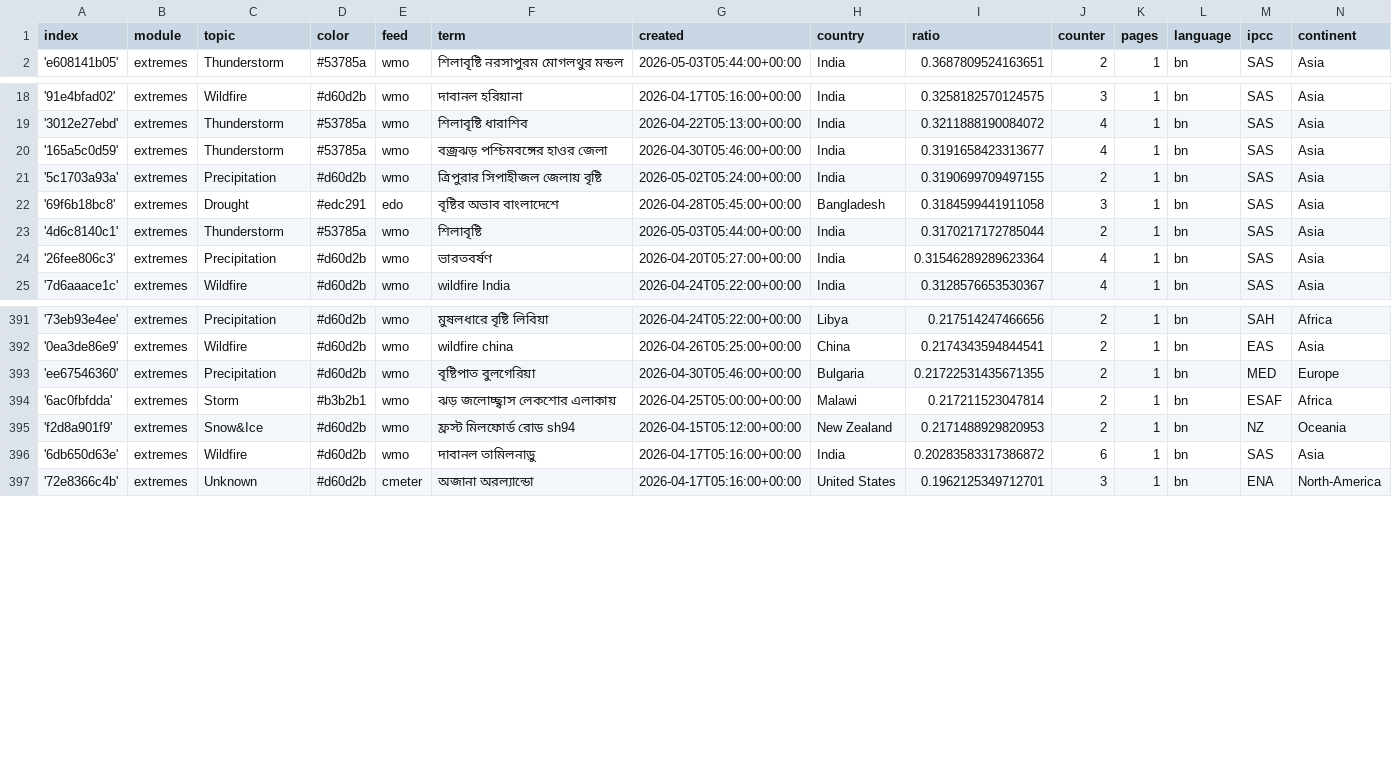
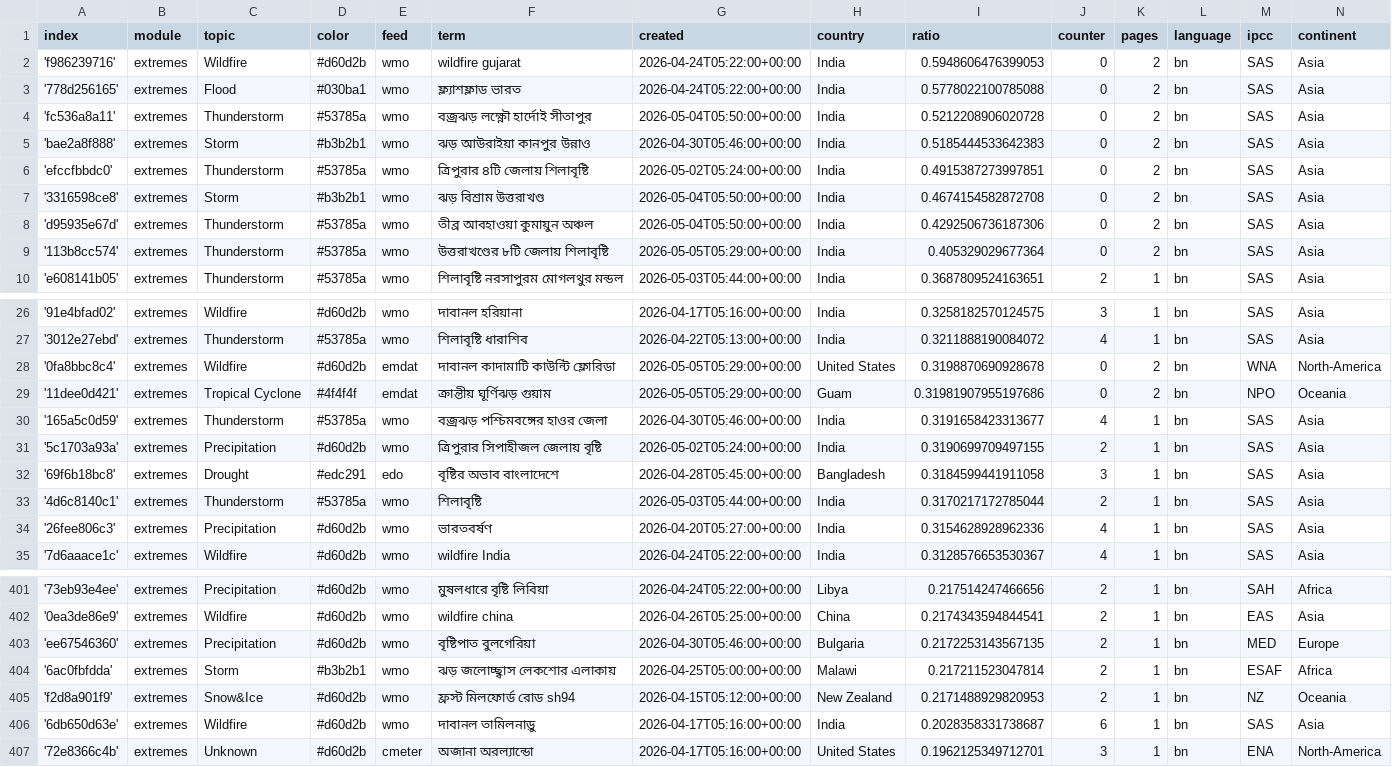
Before and after one commit to sonjanews/bengaliExtremes, a CSV file: terms.csv, drawn as a sheet; only a part is shown, gaps mark what is left out; the diff covers the shown part only.

Commit message:
Commit from GitHub Actions (import:0.0)

```diff
--- a/terms.csv
+++ b/terms.csv
@@ -1,2 +1,10 @@
 index,module,topic,color,feed,term,created,country,ratio,counter,pages,language,ipcc,continent
+'f986239716',extremes,Wildfire,#d60d2b,wmo,wildfire gujarat,2026-04-24T05:22:00+00:00,India,0.5948606476399053,0,2,bn,SAS,Asia
+'778d256165',extremes,Flood,#030ba1,wmo,ফ্ল্যাশফ্লাড ভারত,2026-04-24T05:22:00+00:00,India,0.5778022100785088,0,2,bn,SAS,Asia
+'fc536a8a11',extremes,Thunderstorm,#53785a,wmo,বজ্রঝড় লক্ষ্ণৌ হার্দোই সীতাপুর,2026-05-04T05:50:00+00:00,India,0.5212208906020728,0,2,bn,SAS,Asia
+'bae2a8f888',extremes,Storm,#b3b2b1,wmo,ঝড় আউরাইয়া কানপুর উন্নাও,2026-04-30T05:46:00+00:00,India,0.5185444533642383,0,2,bn,SAS,Asia
+'efccfbbdc0',extremes,Thunderstorm,#53785a,wmo,ত্রিপুরার ৪টি জেলায় শিলাবৃষ্টি,2026-05-02T05:24:00+00:00,India,0.4915387273997851,0,2,bn,SAS,Asia
+'3316598ce8',extremes,Storm,#b3b2b1,wmo,ঝড় বিশ্রাম উত্তরাখণ্ড,2026-05-04T05:50:00+00:00,India,0.4674154582872708,0,2,bn,SAS,Asia
+'d95935e67d',extremes,Thunderstorm,#53785a,wmo,তীব্র আবহাওয়া কুমায়ুন অঞ্চল,2026-05-04T05:50:00+00:00,India,0.4292506736187306,0,2,bn,SAS,Asia
+'113b8cc574',extremes,Thunderstorm,#53785a,wmo,উত্তরাখণ্ডের ৮টি জেলায় শিলাবৃষ্টি,2026-05-05T05:29:00+00:00,India,0.405329029677364,0,2,bn,SAS,Asia
 'e608141b05',extremes,Thunderstorm,#53785a,wmo,শিলাবৃষ্টি নরসাপুরম মোগলথুর মন্ডল,2026-05-03T05:44:00+00:00,India,0.3687809524163651,2,1,bn,SAS,Asia
@@ -19,2 +27,4 @@ index,module,topic,color,feed,term,created,country,ratio,counter,pages,language,
 '3012e27ebd',extremes,Thunderstorm,#53785a,wmo,শিলাবৃষ্টি ধারাশিব,2026-04-22T05:13:00+00:00,India,0.3211888190084072,4,1,bn,SAS,Asia
+'0fa8bbc8c4',extremes,Wildfire,#d60d2b,emdat,দাবানল কাদামাটি কাউন্টি ফ্লোরিডা,2026-05-05T05:29:00+00:00,United States,0.3198870690928678,0,2,bn,WNA,North-America
+'11dee0d421',extremes,Tropical Cyclone,#4f4f4f,emdat,ক্রান্তীয় ঘূর্ণিঝড় গুয়াম,2026-05-05T05:29:00+00:00,Guam,0.31981907955197686,0,2,bn,NPO,Oceania
 '165a5c0d59',extremes,Thunderstorm,#53785a,wmo,বজ্রঝড় পশ্চিমবঙ্গের হাওর জেলা,2026-04-30T05:46:00+00:00,India,0.3191658423313677,4,1,bn,SAS,Asia
@@ -23,3 +33,3 @@ index,module,topic,color,feed,term,created,country,ratio,counter,pages,language,
 '4d6c8140c1',extremes,Thunderstorm,#53785a,wmo,শিলাবৃষ্টি,2026-05-03T05:44:00+00:00,India,0.3170217172785044,2,1,bn,SAS,Asia
-'26fee806c3',extremes,Precipitation,#d60d2b,wmo,ভারতবর্ষণ,2026-04-20T05:27:00+00:00,India,0.31546289289623364,4,1,bn,SAS,Asia
+'26fee806c3',extremes,Precipitation,#d60d2b,wmo,ভারতবর্ষণ,2026-04-20T05:27:00+00:00,India,0.3154628928962336,4,1,bn,SAS,Asia
 '7d6aaace1c',extremes,Wildfire,#d60d2b,wmo,wildfire India,2026-04-24T05:22:00+00:00,India,0.3128576653530367,4,1,bn,SAS,Asia
@@ -392,6 +402,6 @@ index,module,topic,color,feed,term,created,country,ratio,counter,pages,language,
 '0ea3de86e9',extremes,Wildfire,#d60d2b,wmo,wildfire china,2026-04-26T05:25:00+00:00,China,0.2174343594844541,2,1,bn,EAS,Asia
-'ee67546360',extremes,Precipitation,#d60d2b,wmo,বৃষ্টিপাত বুলগেরিয়া,2026-04-30T05:46:00+00:00,Bulgaria,0.21722531435671355,2,1,bn,MED,Europe
+'ee67546360',extremes,Precipitation,#d60d2b,wmo,বৃষ্টিপাত বুলগেরিয়া,2026-04-30T05:46:00+00:00,Bulgaria,0.2172253143567135,2,1,bn,MED,Europe
 '6ac0fbfdda',extremes,Storm,#b3b2b1,wmo,ঝড় জলোচ্ছ্বাস লেকশোর এলাকায়,2026-04-25T05:00:00+00:00,Malawi,0.217211523047814,2,1,bn,ESAF,Africa
 'f2d8a901f9',extremes,Snow&Ice,#d60d2b,wmo,ফ্রস্ট মিলফোর্ড রোড sh94,2026-04-15T05:12:00+00:00,New Zealand,0.2171488929820953,2,1,bn,NZ,Oceania
-'6db650d63e',extremes,Wildfire,#d60d2b,wmo,দাবানল তামিলনাড়ু,2026-04-17T05:16:00+00:00,India,0.20283583317386872,6,1,bn,SAS,Asia
+'6db650d63e',extremes,Wildfire,#d60d2b,wmo,দাবানল তামিলনাড়ু,2026-04-17T05:16:00+00:00,India,0.2028358331738687,6,1,bn,SAS,Asia
 '72e8366c4b',extremes,Unknown,#d60d2b,cmeter,অজানা অরল্যান্ডো,2026-04-17T05:16:00+00:00,United States,0.1962125349712701,3,1,bn,ENA,North-America
```
Also changed, not shown: 6 edited cells elsewhere in this file.
